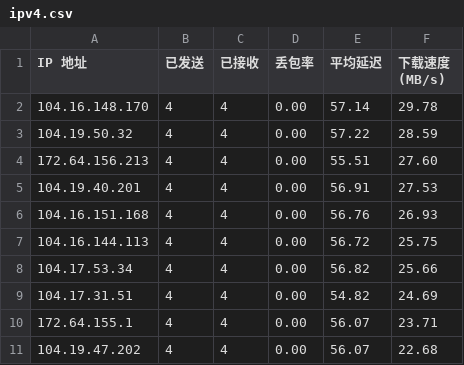
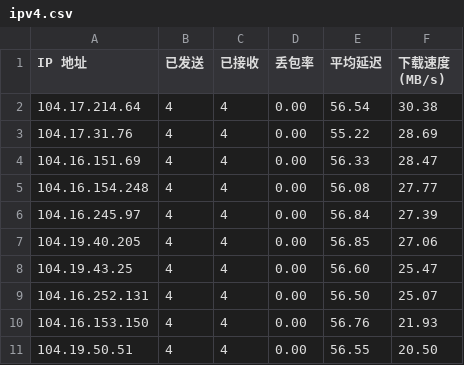
Before and after one commit to cooscode/IPDB, a CSV file: BestCF/ipv4.csv, drawn as a sheet.

Commit message:
Update BestCF/ipv4.csv - 2026-05-04 17:01:59

```diff
--- a/BestCF/ipv4.csv
+++ b/BestCF/ipv4.csv
@@ -1,11 +1,11 @@
 IP 地址,已发送,已接收,丢包率,平均延迟,下载速度 (MB/s)
-104.16.148.170,4,4,0.00,57.14,29.78
-104.19.50.32,4,4,0.00,57.22,28.59
-172.64.156.213,4,4,0.00,55.51,27.60
-104.19.40.201,4,4,0.00,56.91,27.53
-104.16.151.168,4,4,0.00,56.76,26.93
-104.16.144.113,4,4,0.00,56.72,25.75
-104.17.53.34,4,4,0.00,56.82,25.66
-104.17.31.51,4,4,0.00,54.82,24.69
-172.64.155.1,4,4,0.00,56.07,23.71
-104.19.47.202,4,4,0.00,56.07,22.68
+104.17.214.64,4,4,0.00,56.54,30.38
+104.17.31.76,4,4,0.00,55.22,28.69
+104.16.151.69,4,4,0.00,56.33,28.47
+104.16.154.248,4,4,0.00,56.08,27.77
+104.16.245.97,4,4,0.00,56.84,27.39
+104.19.40.205,4,4,0.00,56.85,27.06
+104.19.43.25,4,4,0.00,56.60,25.47
+104.16.252.131,4,4,0.00,56.50,25.07
+104.16.153.150,4,4,0.00,56.76,21.93
+104.19.50.51,4,4,0.00,56.55,20.50
```
